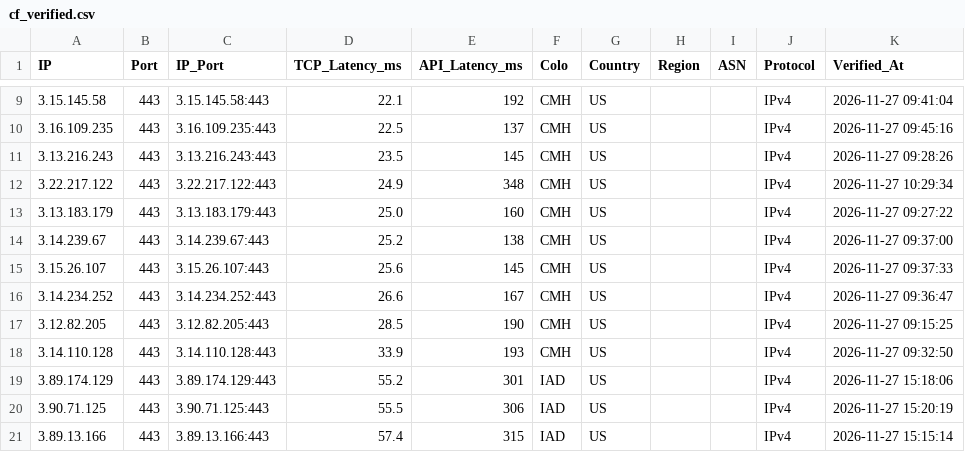
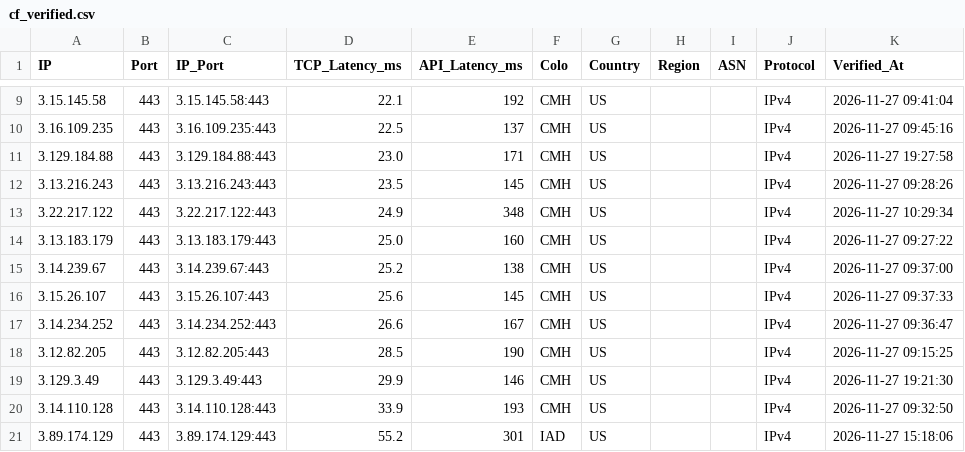
Before and after one commit to hjnzx01/text-ceshi-3, a CSV file: output/cf_verified.csv, drawn as a sheet; only a part is shown, gaps mark what is left out; the shorter side is filled out with more unchanged rows; the diff names each change by its address in the sheet, - before the commit and + after, or states it on an @@ line.

```diff
--- a/output/cf_verified.csv
+++ b/output/cf_verified.csv
+row 11: 3.129.184.88 | 443 | 3.129.184.88:443 | 23.0 | 171 | CMH | US |  |  | IPv4 | 2026-11-27 19:27:58
+row 19: 3.129.3.49 | 443 | 3.129.3.49:443 | 29.9 | 146 | CMH | US |  |  | IPv4 | 2026-11-27 19:21:30
```
Also changed, not shown: 3 other files.
